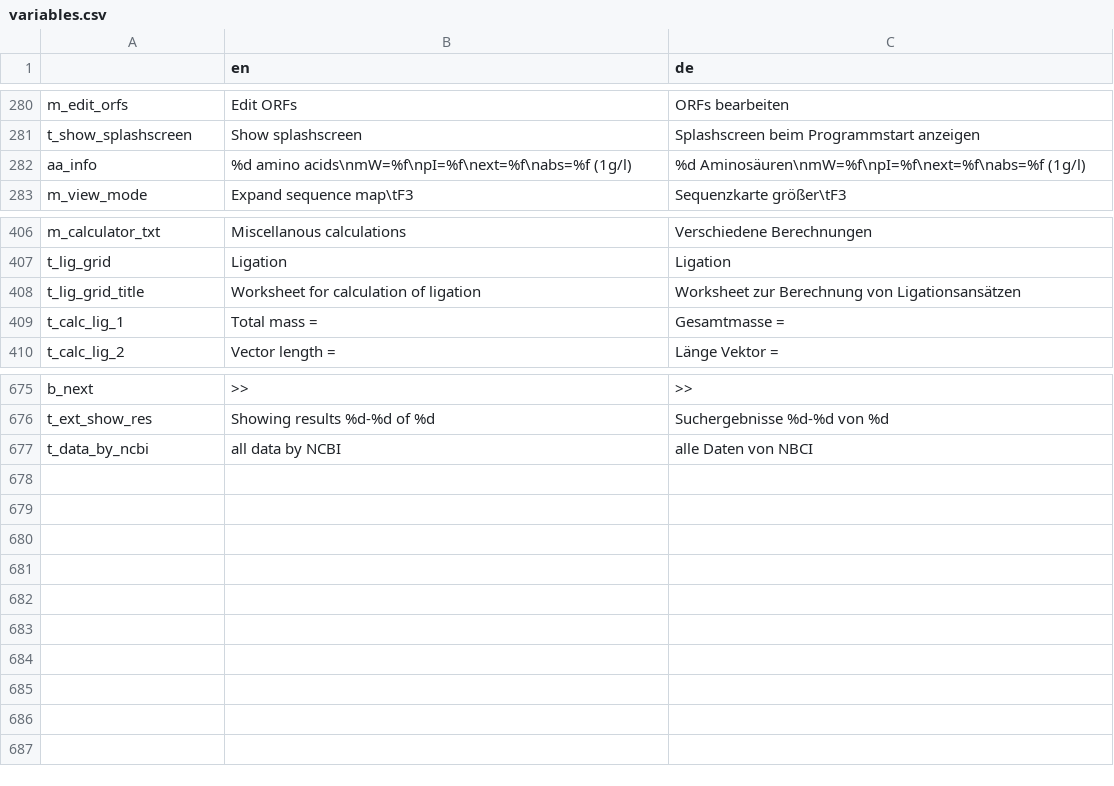
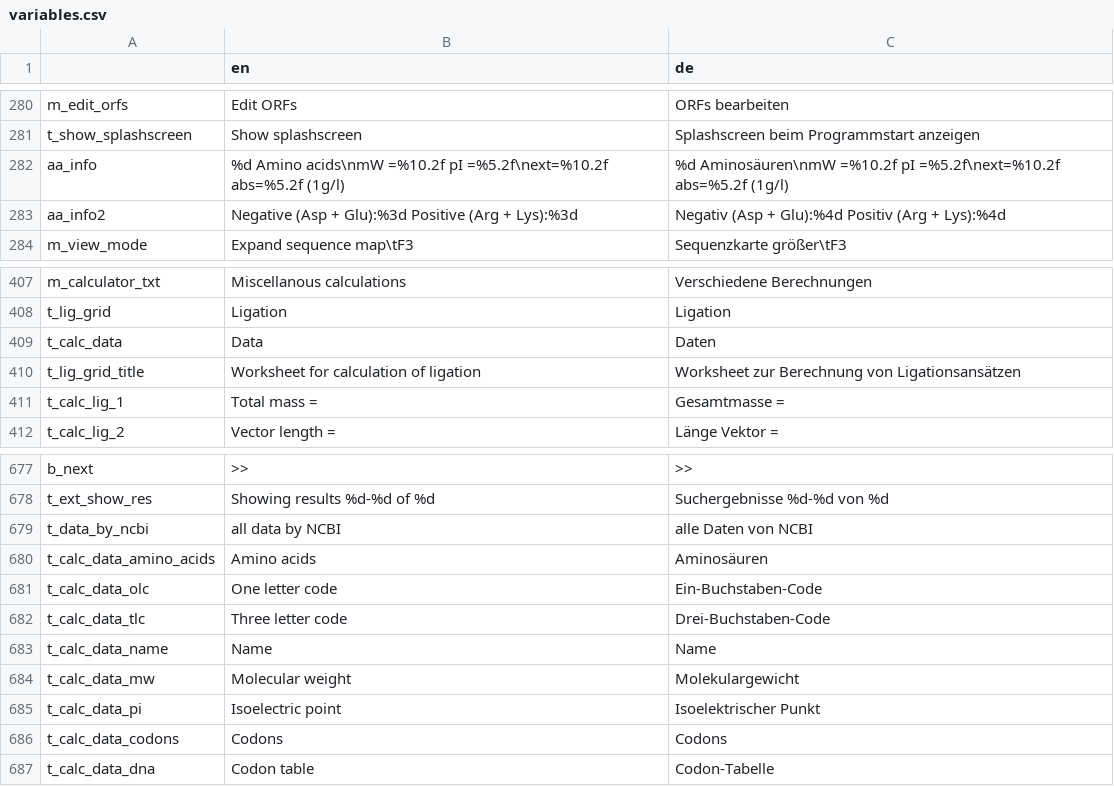
Before and after one commit to GENtle-persons/gentle-m, a CSV file: trunk/variables.csv, drawn as a sheet; only a part is shown, gaps mark what is left out.

```diff
--- a/trunk/variables.csv
+++ b/trunk/variables.csv
@@ -281,3 +281,4 @@
 "t_show_splashscreen","Show splashscreen","Splashscreen beim Programmstart anzeigen"
-"aa_info","%d amino acids\nmW=%f\npI=%f\next=%f\nabs=%f (1g/l)","%d Aminosäuren\nmW=%f\npI=%f\next=%f\nabs=%f (1g/l)"
+"aa_info","%d Amino acids\nmW =%10.2f                pI =%5.2f\next=%10.2f                abs=%5.2f (1g/l)","%d Aminosäuren\nmW =%10.2f                pI =%5.2f\next=%10.2f                abs=%5.2f (1g/l)"
+"aa_info2","Negative (Asp + Glu):%3d      Positive (Arg + Lys):%3d","Negativ (Asp + Glu):%4d      Positiv (Arg + Lys):%4d"
 "m_view_mode","Expand sequence map\tF3","Sequenzkarte größer\tF3"
@@ -407,2 +408,3 @@
 "t_lig_grid","Ligation","Ligation"
+"t_calc_data","Data","Daten"
 "t_lig_grid_title","Worksheet for calculation of ligation","Worksheet zur Berechnung von Ligationsansätzen"
@@ -676,2 +678,10 @@
 "t_ext_show_res","Showing results %d-%d of %d","Suchergebnisse %d-%d von %d"
-"t_data_by_ncbi","all data by NCBI","alle Daten von NBCI"
+"t_data_by_ncbi","all data by NCBI","alle Daten von NCBI"
+"t_calc_data_amino_acids","Amino acids","Aminosäuren"
+"t_calc_data_olc","One letter code","Ein-Buchstaben-Code"
+"t_calc_data_tlc","Three letter code","Drei-Buchstaben-Code"
+"t_calc_data_name","Name","Name"
+"t_calc_data_mw","Molecular weight","Molekulargewicht"
+"t_calc_data_pi","Isoelectric point","Isoelektrischer Punkt"
+"t_calc_data_codons","Codons","Codons"
+"t_calc_data_dna","Codon table","Codon-Tabelle"
```
Also changed, not shown: 15 other files.
